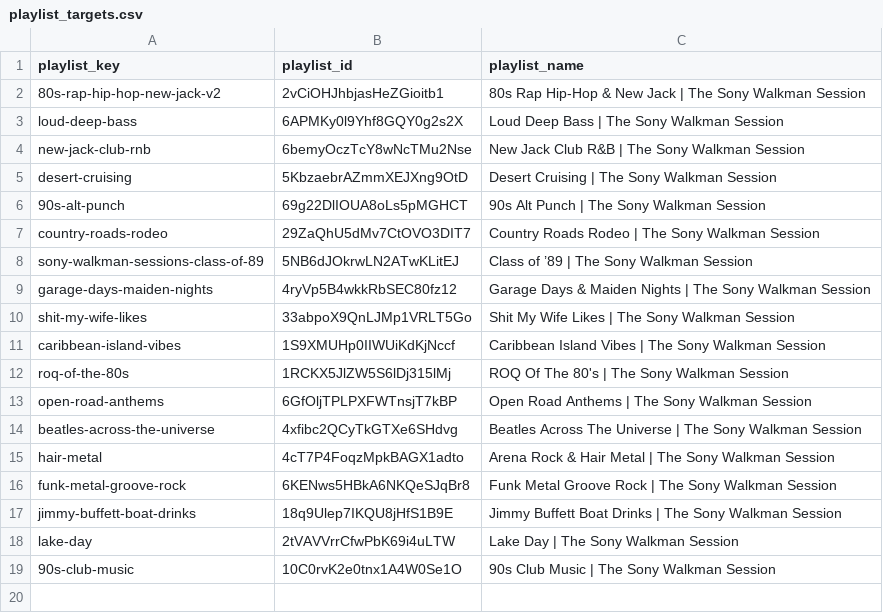
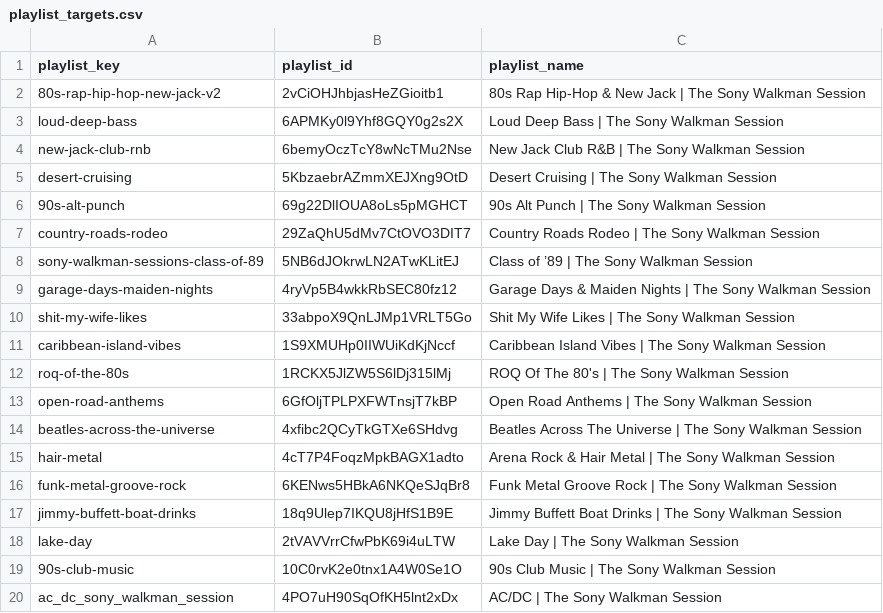
Before and after one commit to ebarber972/spotify-playlist-builder, a CSV file: config/playlist_targets.csv, drawn as a sheet.

Commit message:
Save AC/DC Spotify playlist ID for future syncs

```diff
--- a/config/playlist_targets.csv
+++ b/config/playlist_targets.csv
@@ -19 +19,2 @@ lake-day,2tVAVVrrCfwPbK69i4uLTW,Lake Day | The Sony Walkman Session
 90s-club-music,10C0rvK2e0tnx1A4W0Se1O,90s Club Music | The Sony Walkman Session
+ac_dc_sony_walkman_session,4PO7uH90SqOfKH5lnt2xDx,AC/DC | The Sony Walkman Session
```
